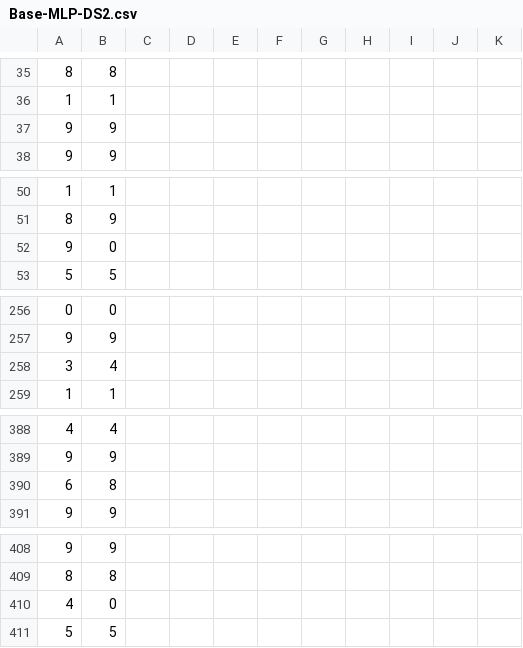
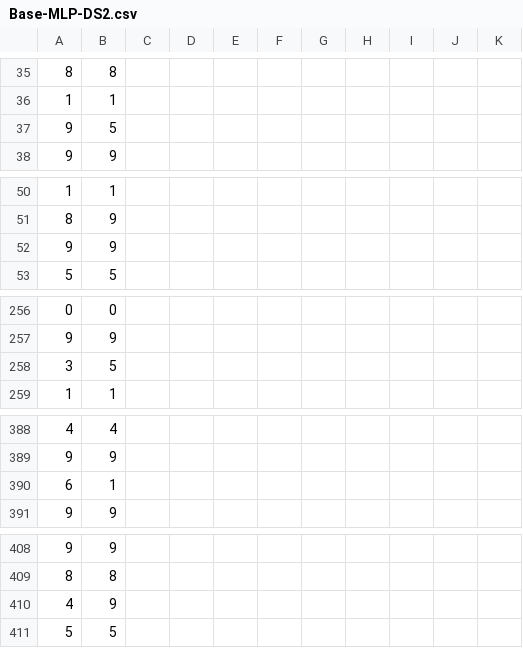
Before and after one commit to WillTarte/COMP472_A1, a CSV file: results/mlResults/Base-MLP-DS2.csv, drawn as a sheet; only a part is shown, gaps mark what is left out; the diff covers the shown part only.

```diff
--- a/results/mlResults/Base-MLP-DS2.csv
+++ b/results/mlResults/Base-MLP-DS2.csv
@@ -36,3 +36,3 @@
 1,1
-9,9
+9,5
 9,9
@@ -51,3 +51,3 @@
 8,9
-9,0
+9,9
 5,5
@@ -257,3 +257,3 @@
 9,9
-3,4
+3,5
 1,1
@@ -389,3 +389,3 @@
 9,9
-6,8
+6,1
 9,9
@@ -409,3 +409,3 @@
 8,8
-4,0
+4,9
 5,5
```
Also changed, not shown: 16 added rows, 5 removed rows, 2 moved rows and 23 edited cells elsewhere in this file, results/mlResults/Base-MLP-DS1.csv, results/mlResults/Best-MLP-DS1.csv, 2 other files.
